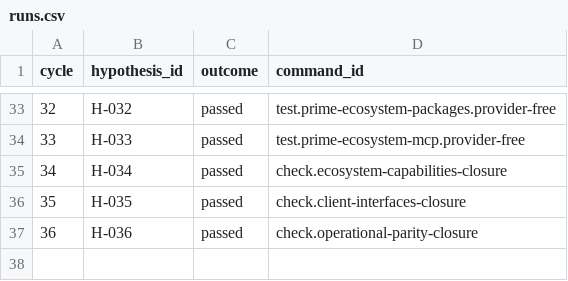
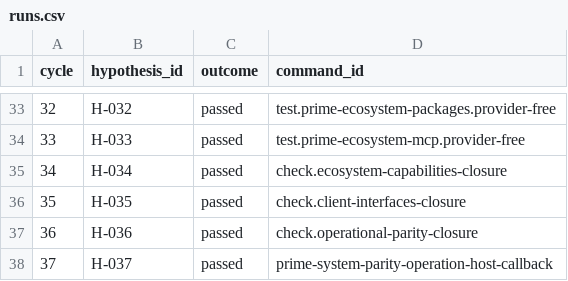
Before and after one commit to uukuguy/asterion, a CSV file: docs/status/climb/runs.csv, drawn as a sheet; only a part is shown, gaps mark what is left out.

Commit message:
climb: close Prime system parity production path

```diff
--- a/docs/status/climb/runs.csv
+++ b/docs/status/climb/runs.csv
@@ -37 +37,2 @@ cycle,hypothesis_id,outcome,command_id
 36,H-036,passed,check.operational-parity-closure
+37,H-037,passed,prime-system-parity-operation-host-callback
```
Also changed, not shown: 4 other files.
